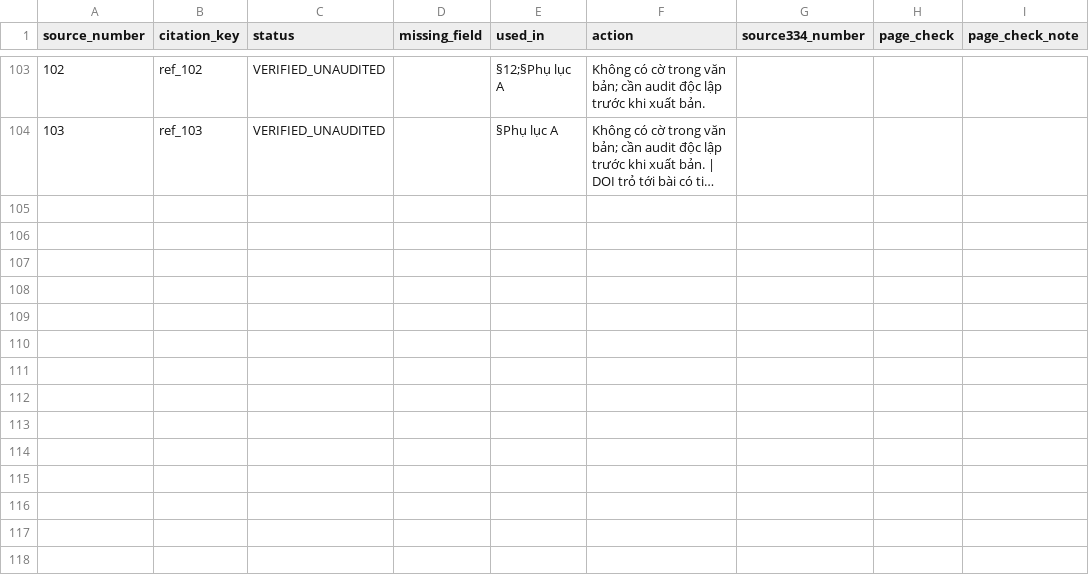
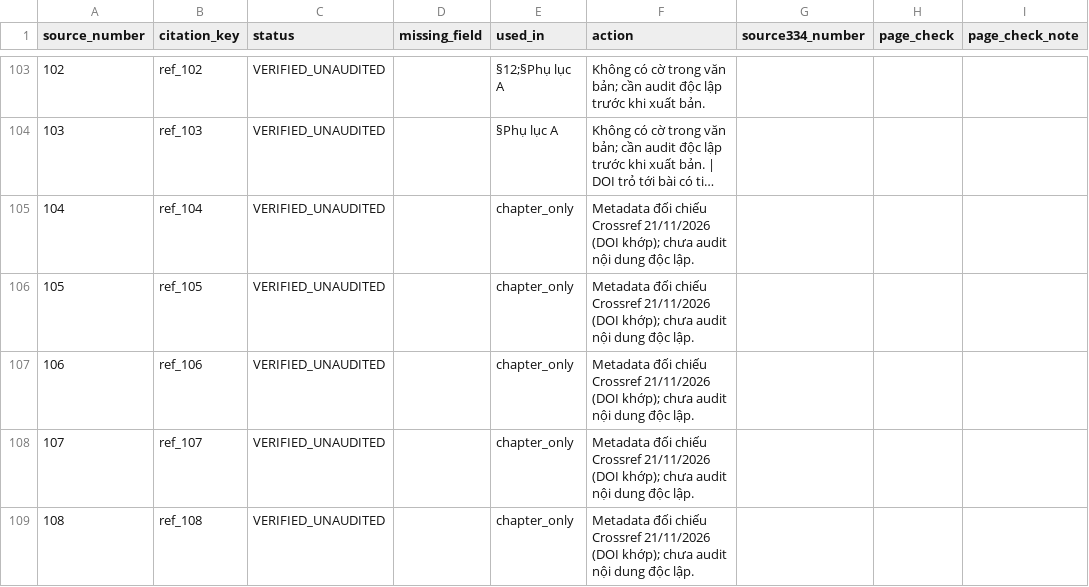
Before and after one commit to fossbk-spec/biomedical-rdm, a CSV file: references/citation-audit.csv, drawn as a sheet; only a part is shown, gaps mark what is left out; long unchanged cells end in …; the diff names each change by its address in the sheet, - before the commit and + after, or states it on an @@ line.

Commit message:
docs: add chapter-only references ref_104-ref_108, restore full ch1 split plan v1.1.0, extend appendices

```diff
--- a/references/citation-audit.csv
+++ b/references/citation-audit.csv
+row 105: 104 | ref_104 | VERIFIED_UNAUDITED |  | chapter_only | Metadata đối chiếu Crossref 21/11/2026 (DOI khớp); chưa audit nội dung độc lập.
+row 106: 105 | ref_105 | VERIFIED_UNAUDITED |  | chapter_only | Metadata đối chiếu Crossref 21/11/2026 (DOI khớp); chưa audit nội dung độc lập.
+row 107: 106 | ref_106 | VERIFIED_UNAUDITED |  | chapter_only | Metadata đối chiếu Crossref 21/11/2026 (DOI khớp); chưa audit nội dung độc lập.
+row 108: 107 | ref_107 | VERIFIED_UNAUDITED |  | chapter_only | Metadata đối chiếu Crossref 21/11/2026 (DOI khớp); chưa audit nội dung độc lập.
+row 109: 108 | ref_108 | VERIFIED_UNAUDITED |  | chapter_only | Metadata đối chiếu Crossref 21/11/2026 (DOI khớp); chưa audit nội dung độc lập.
```
Also changed, not shown: 12 other files.
